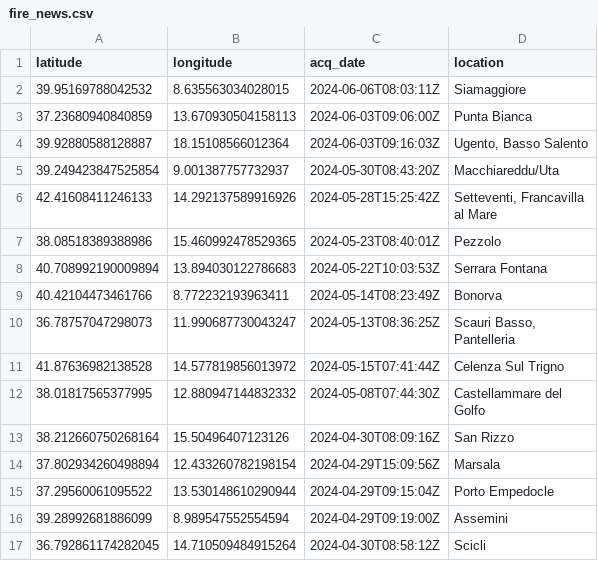
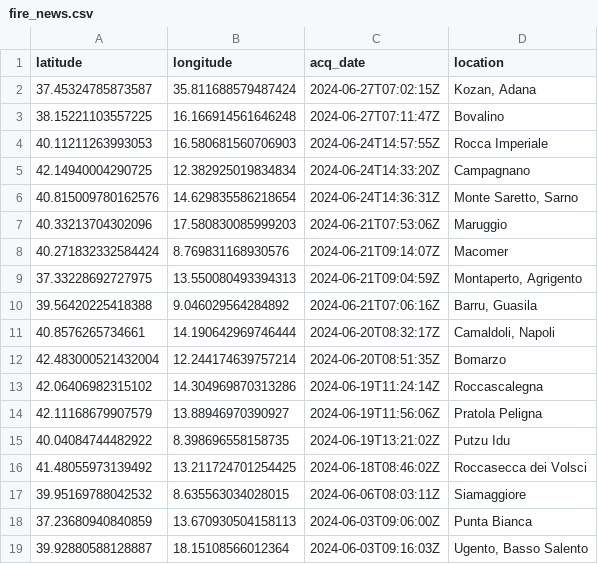
Before and after one commit to R-bellH/ki_Geo_project, a CSV file: data_mining/fire_news/fire_news.csv, drawn as a sheet; only a part is shown; the shorter side is filled out with more unchanged rows; the diff covers the shown part only.

```diff
--- a/data_mining/fire_news/fire_news.csv
+++ b/data_mining/fire_news/fire_news.csv
@@ -1,2 +1,17 @@
 latitude,longitude,acq_date,location
+37.45324785873587,35.811688579487424,2024-06-27T07:02:15Z,"Kozan, Adana"
+38.15221103557225,16.166914561646248,2024-06-27T07:11:47Z,Bovalino
+40.11211263993053,16.580681560706903,2024-06-24T14:57:55Z,Rocca Imperiale
+42.14940004290725,12.382925019834834,2024-06-24T14:33:20Z,Campagnano
+40.815009780162576,14.629835586218654,2024-06-24T14:36:31Z,"Monte Saretto, Sarno"
+40.33213704302096,17.580830085999203,2024-06-21T07:53:06Z,Maruggio
+40.271832332584424,8.769831168930576,2024-06-21T09:14:07Z,Macomer
+37.33228692727975,13.550080493394313,2024-06-21T09:04:59Z,"Montaperto, Agrigento"
+39.56420225418388,9.046029564284892,2024-06-21T07:06:16Z,"Barru, Guasila"
+40.8576265734661,14.190642969746444,2024-06-20T08:32:17Z,"Camaldoli, Napoli"
+42.483000521432004,12.244174639757214,2024-06-20T08:51:35Z,Bomarzo
+42.06406982315102,14.304969870313286,2024-06-19T11:24:14Z,Roccascalegna
+42.11168679907579,13.88946970390927,2024-06-19T11:56:06Z,Pratola Peligna
+40.04084744482922,8.398696558158735,2024-06-19T13:21:02Z,Putzu Idu
+41.48055973139492,13.211724701254425,2024-06-18T08:46:02Z,Roccasecca dei Volsci
 39.95169788042532,8.635563034028015,2024-06-06T08:03:11Z,Siamaggiore
```
Also changed, not shown: 15 removed rows elsewhere in this file, data_mining/fire_labels/fire_labels_final.csv, data_mining/fire_labels/new_locations_from_firenews.csv, 9 other files.
